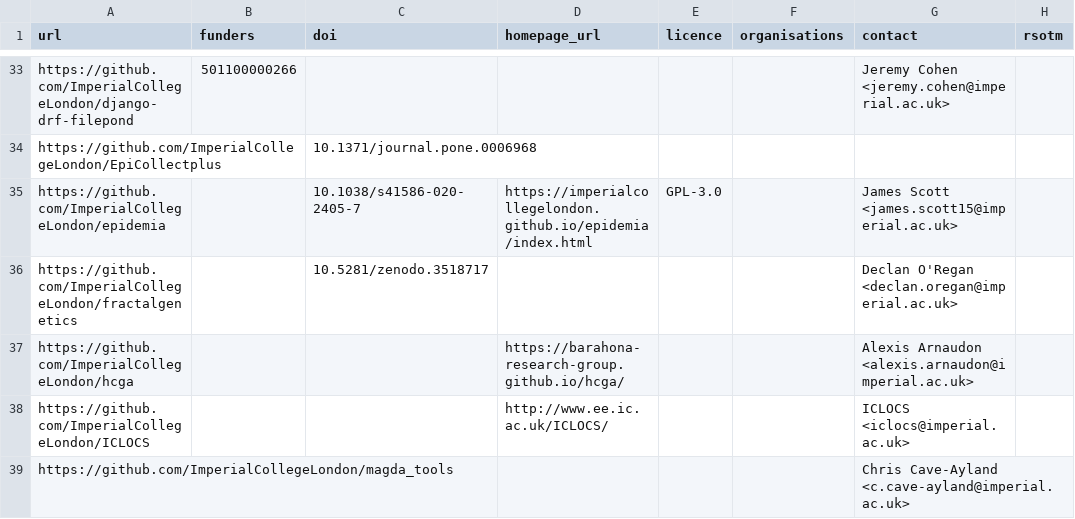
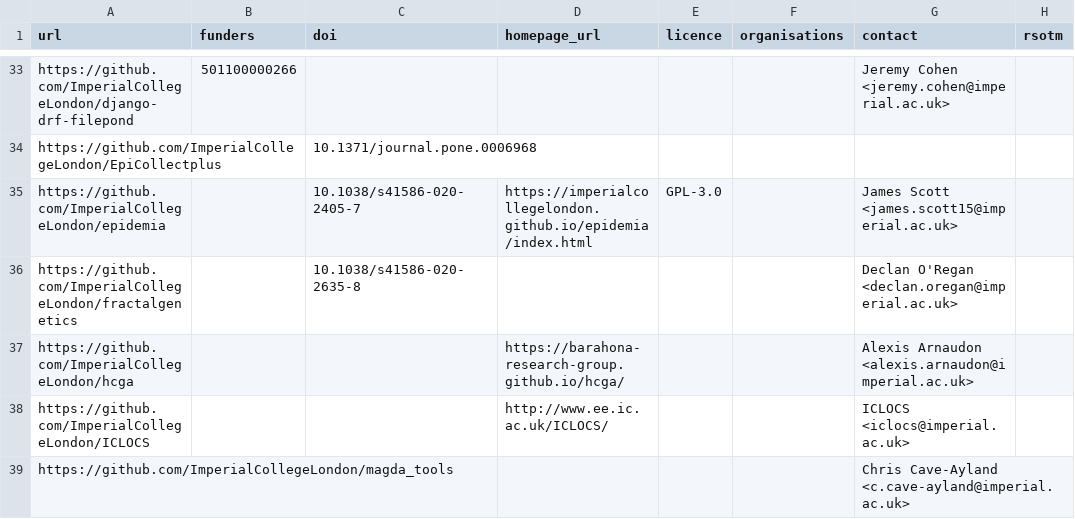
Before and after one commit to ImperialCollegeLondon/research-software-directory, a CSV file: repos.csv, drawn as a sheet; only a part is shown, gaps mark what is left out.

Commit message:
Update fractalgenetics DOI

```diff
--- a/repos.csv
+++ b/repos.csv
@@ -35,3 +35,3 @@ https://github.com/ImperialCollegeLondon/EpiCollectplus,,10.1371/journal.pone.00
 https://github.com/ImperialCollegeLondon/epidemia,,10.1038/s41586-020-2405-7,https://imperialcollegelondon.github.io/epidemia/index.html,GPL-3.0,,James Scott <james.scott15@imperial.ac.uk>,
-https://github.com/ImperialCollegeLondon/fractalgenetics,,10.5281/zenodo.3518717,,,,Declan O'Regan <declan.oregan@imperial.ac.uk>,
+https://github.com/ImperialCollegeLondon/fractalgenetics,,10.1038/s41586-020-2635-8,,,,Declan O'Regan <declan.oregan@imperial.ac.uk>,
 https://github.com/ImperialCollegeLondon/hcga,,,https://barahona-research-group.github.io/hcga/,,,Alexis Arnaudon <alexis.arnaudon@imperial.ac.uk>,
```
